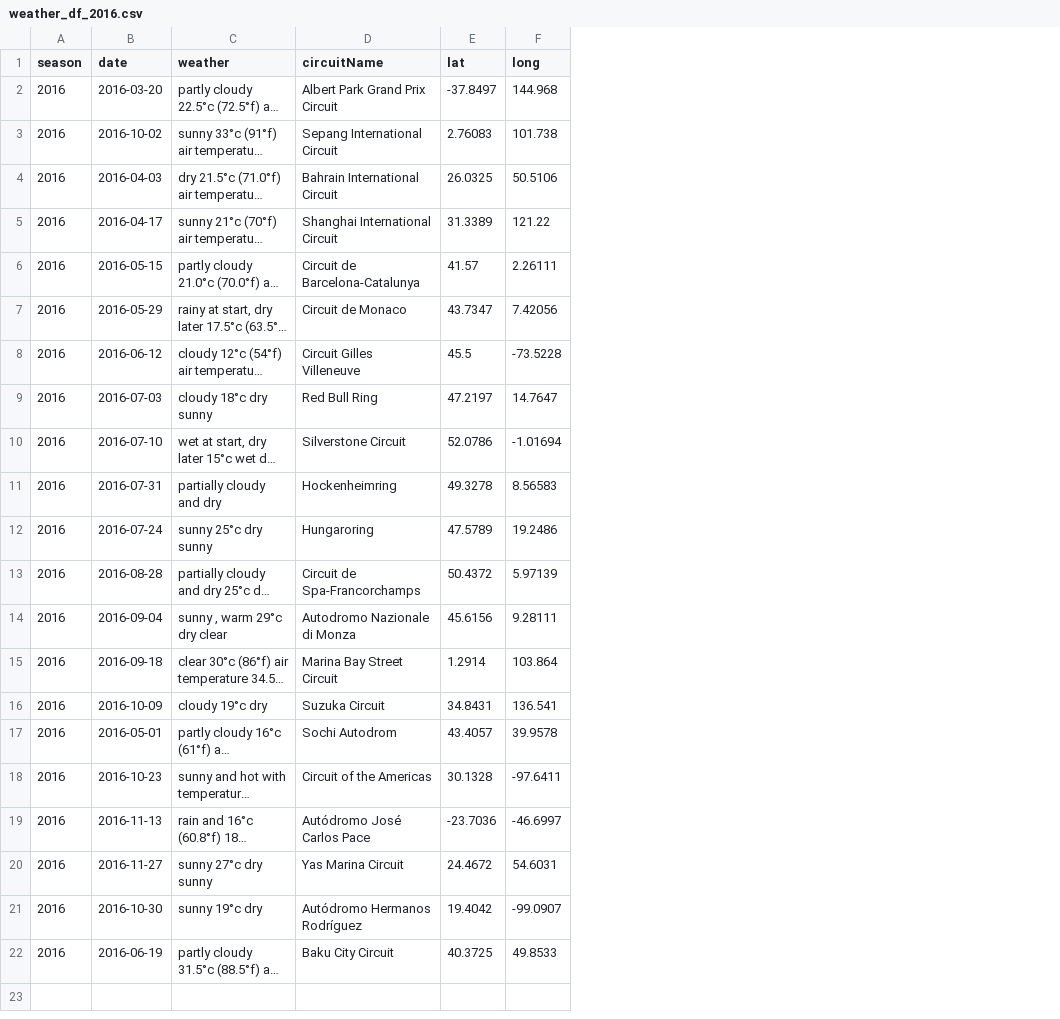
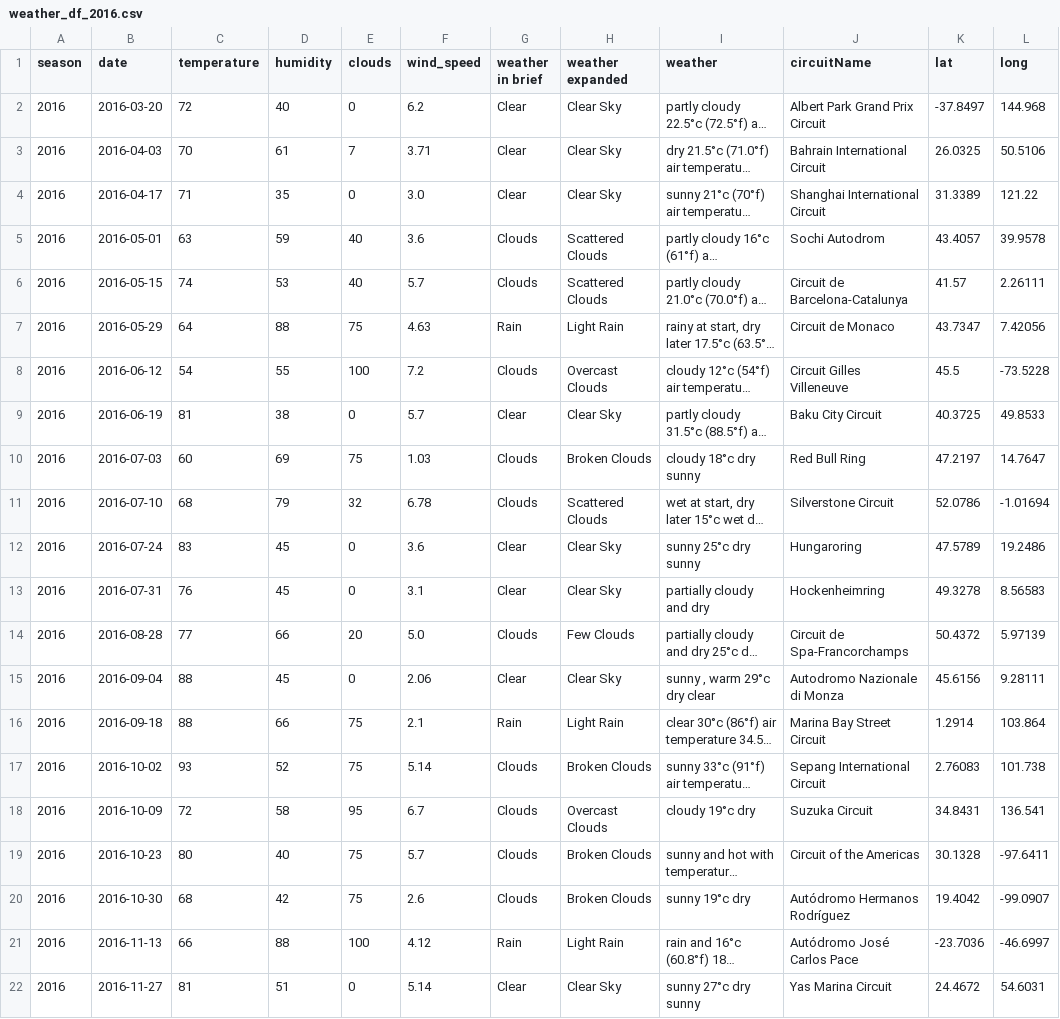
Before and after one commit to 31573/Dr.John, a CSV file: data/weathermap/weather_df_2016.csv, drawn as a sheet; only a part is shown; long unchanged cells end in …; addresses are those after the commit; the diff names each change by its address in the sheet, - before the commit and + after, or states it on an @@ line.

```diff
--- a/data/weathermap/weather_df_2016.csv
+++ b/data/weathermap/weather_df_2016.csv
+column C (temperature), rows 2-4: 72 | 70 | 71; rows 6-8: 74 | 64 | 54; rows 10-11: 60 | 68; rows 13-16: 76 | 77 | 88 | 88; rows 18-19: 72 | 80; rows 21-22: 66 | 81
+column D (humidity), rows 2-4: 40 | 61 | 35; rows 6-8: 53 | 88 | 55; rows 10-11: 69 | 79; rows 13-16: 45 | 66 | 45 | 66; rows 18-19: 58 | 40; rows 21-22: 88 | 51
+column E (clouds), rows 2-4: 0 | 7 | 0; rows 6-8: 40 | 75 | 100; rows 10-11: 75 | 32; rows 13-16: 0 | 20 | 0 | 75; rows 18-19: 95 | 75; rows 21-22: 100 | 0
+column F (wind_speed), rows 2-4: 6.2 | 3.71 | 3.0; rows 6-8: 5.7 | 4.63 | 7.2; rows 10-11: 1.03 | 6.78; rows 13-16: 3.1 | 5.0 | 2.06 | 2.1; rows 18-19: 6.7 | 5.7; rows 21-22: 4.12 | 5.14
+column G (weather in brief), rows 2-4: all Clear; rows 6-8: Clouds | Rain | Clouds; rows 10-11: Clouds | Clouds; rows 13-16: Clear | Clouds | Clear | Rain; rows 18-19: Clouds | Clouds; rows 21-22: Rain | Clear
+column H (weather expanded), rows 2-4: all Clear Sky; rows 6-8: Scattered Clouds | Light Rain | Overcast Clouds; rows 10-11: Broken Clouds | Scattered Clouds; rows 13-16: Clear Sky | Few Clouds | Clear Sky | Light Rain; rows 18-19: Overcast Clouds | Broken Clouds; rows 21-22: Light Rain | Clear Sky
@@ row 17 moved to row 5: 2016 @@
@@ row 22 moved to row 9: 2016 @@
@@ row 3 moved to row 17: 2016 @@
@@ row 21 moved to row 20: 2016 @@
```
Also changed, not shown: data/weather_df_inclusive.csv, data/weather_df_inclusive_refined.csv, 25 other files.
